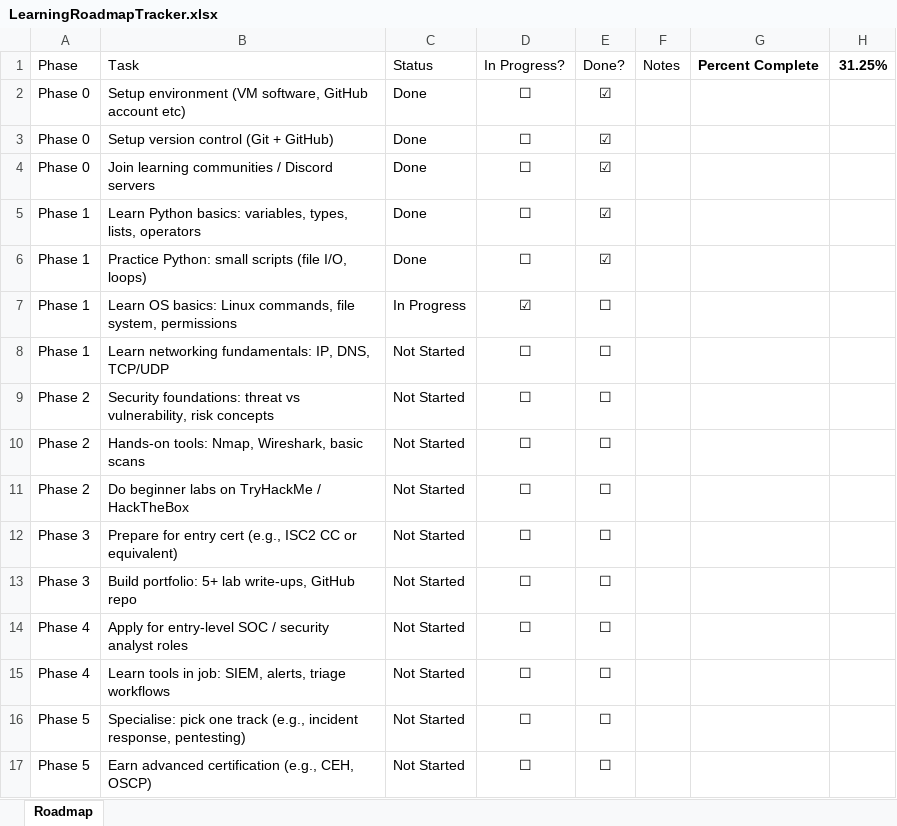
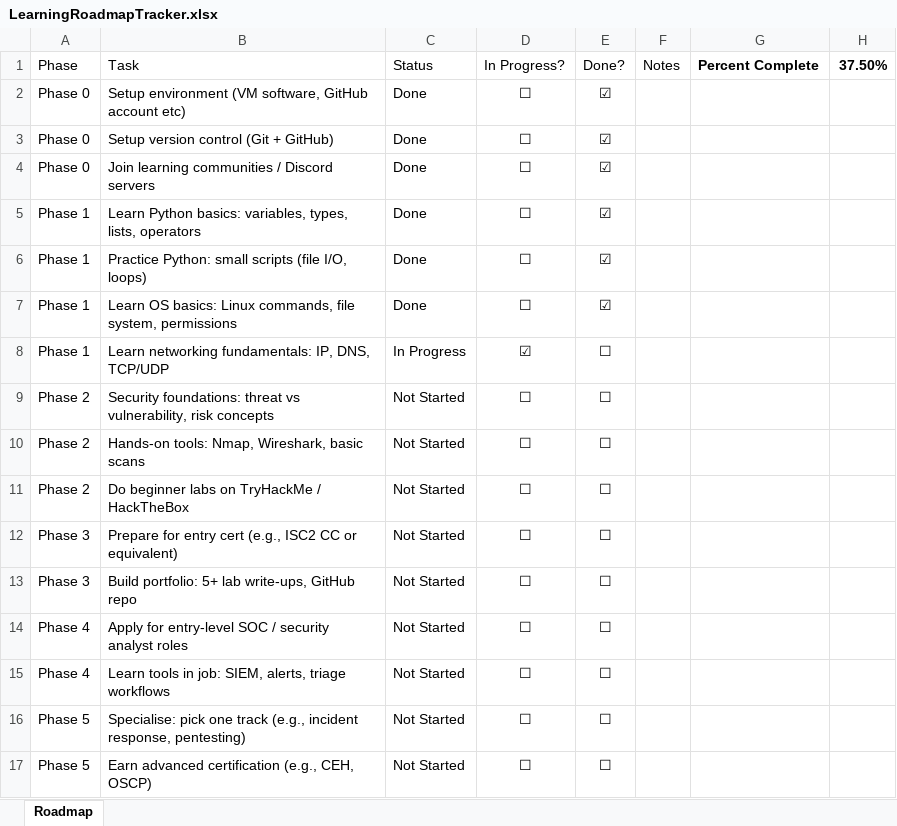
Before and after one commit to sKiZmm/learning-journal, an Excel workbook: LearningRoadmapTracker.xlsx, sheet Roadmap, drawn as a sheet; values as stored, in another font and other column widths than the file's, no borders; conditional formats not drawn; the diff names each change by its address in the sheet, - before the commit and + after, or states it on an @@ line.

Commit message:
- Renamed Day 14 -> Day 14 & 15.md - Updated LearningRoadmapTracker.xlsx

```diff
--- a/LearningRoadmapTracker.xlsx (sheet Roadmap)
+++ b/LearningRoadmapTracker.xlsx (sheet Roadmap)
-H1: 31.25%
+H1: 37.50%
-C7: In Progress
+C7: Done
-D7: ☑
+D7: ☐
-E7: ☐
+E7: ☑
-C8: Not Started
+C8: In Progress
-D8: ☐
+D8: ☑
```
Also changed, not shown: 1 other file.
